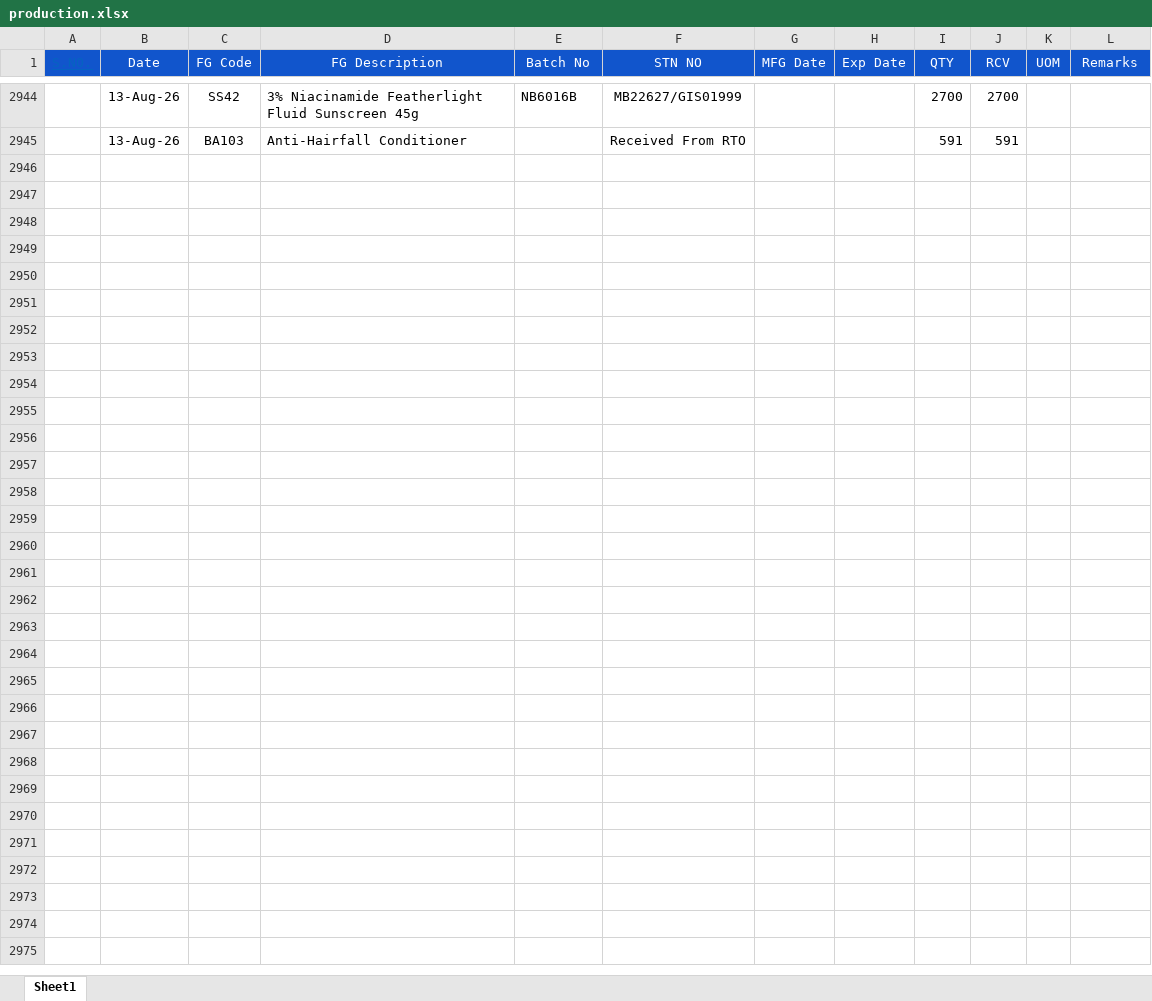
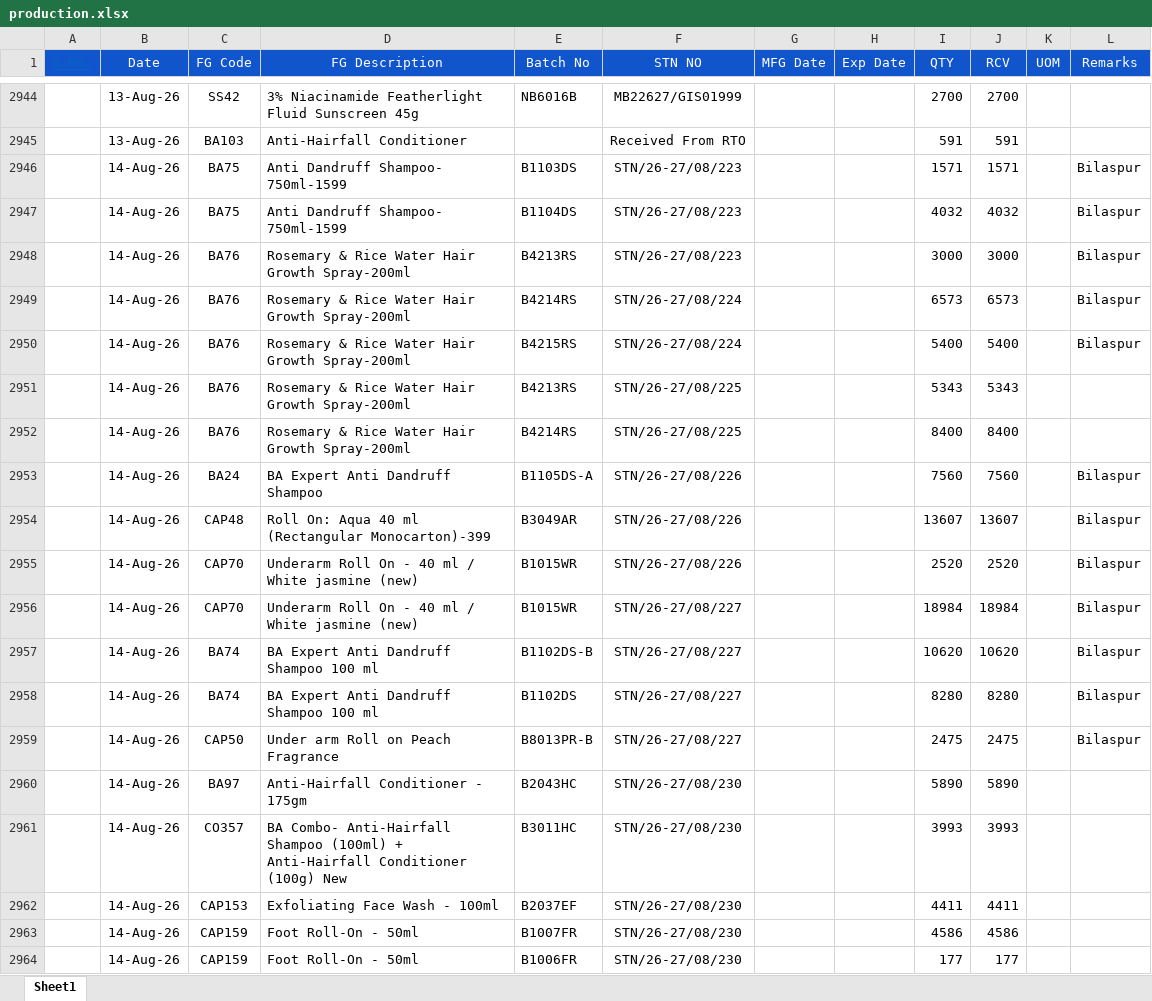
Before and after one commit to ramantayal-2912/production-board, an Excel workbook: data/production.xlsx, sheet Sheet1, drawn as a sheet; only a part is shown, gaps mark what is left out; values as stored, in another font and other column widths than the file's, no borders; the diff covers the shown part only; the diff names each change by its address in the sheet, - before the commit and + after, or states it on an @@ line.

Commit message:
Update production.xlsx

```diff
--- a/data/production.xlsx (sheet Sheet1)
+++ b/data/production.xlsx (sheet Sheet1)
+row 2946:  | 14-Aug-26 | BA75 | Anti Dandruff Shampoo- 750ml-1599 | B1103DS | STN/26-27/08/223 |  |  | 1571 | 1571 |  | Bilaspur
+row 2947:  | 14-Aug-26 | BA75 | Anti Dandruff Shampoo- 750ml-1599 | B1104DS | STN/26-27/08/223 |  |  | 4032 | 4032 |  | Bilaspur
+row 2948:  | 14-Aug-26 | BA76 | Rosemary & Rice Water Hair Growth Spray-200ml | B4213RS | STN/26-27/08/223 |  |  | 3000 | 3000 |  | Bilaspur
+row 2949:  | 14-Aug-26 | BA76 | Rosemary & Rice Water Hair Growth Spray-200ml | B4214RS | STN/26-27/08/224 |  |  | 6573 | 6573 |  | Bilaspur
+row 2950:  | 14-Aug-26 | BA76 | Rosemary & Rice Water Hair Growth Spray-200ml | B4215RS | STN/26-27/08/224 |  |  | 5400 | 5400 |  | Bilaspur
+row 2951:  | 14-Aug-26 | BA76 | Rosemary & Rice Water Hair Growth Spray-200ml | B4213RS | STN/26-27/08/225 |  |  | 5343 | 5343
+row 2952:  | 14-Aug-26 | BA76 | Rosemary & Rice Water Hair Growth Spray-200ml | B4214RS | STN/26-27/08/225 |  |  | 8400 | 8400
+row 2953:  | 14-Aug-26 | BA24 | BA Expert Anti Dandruff Shampoo | B1105DS-A | STN/26-27/08/226 |  |  | 7560 | 7560 |  | Bilaspur
+row 2954:  | 14-Aug-26 | CAP48 | Roll On: Aqua 40 ml (Rectangular Monocarton)-399 | B3049AR | STN/26-27/08/226 |  |  | 13607 | 13607 |  | Bilaspur
+row 2955:  | 14-Aug-26 | CAP70 | Underarm Roll On - 40 ml / White jasmine (new) | B1015WR | STN/26-27/08/226 |  |  | 2520 | 2520 |  | Bilaspur
+row 2956:  | 14-Aug-26 | CAP70 | Underarm Roll On - 40 ml / White jasmine (new) | B1015WR | STN/26-27/08/227 |  |  | 18984 | 18984 |  | Bilaspur
+row 2957:  | 14-Aug-26 | BA74 | BA Expert Anti Dandruff Shampoo 100 ml | B1102DS-B | STN/26-27/08/227 |  |  | 10620 | 10620 |  | Bilaspur
+row 2958:  | 14-Aug-26 | BA74 | BA Expert Anti Dandruff Shampoo 100 ml | B1102DS | STN/26-27/08/227 |  |  | 8280 | 8280 |  | Bilaspur
+row 2959:  | 14-Aug-26 | CAP50 | Under arm Roll on Peach Fragrance | B8013PR-B | STN/26-27/08/227 |  |  | 2475 | 2475 |  | Bilaspur
+row 2960:  | 14-Aug-26 | BA97 | Anti-Hairfall Conditioner - 175gm | B2043HC | STN/26-27/08/230 |  |  | 5890 | 5890
+row 2961:  | 14-Aug-26 | CO357 | BA Combo- Anti-Hairfall Shampoo (100ml) + Anti-Hairfall Conditioner (100g) New | B3011HC | STN/26-27/08/230 |  |  | 3993 | 3993
+row 2962:  | 14-Aug-26 | CAP153 | Exfoliating Face Wash - 100ml | B2037EF | STN/26-27/08/230 |  |  | 4411 | 4411
+row 2963:  | 14-Aug-26 | CAP159 | Foot Roll-On - 50ml | B1007FR | STN/26-27/08/230 |  |  | 4586 | 4586
+row 2964:  | 14-Aug-26 | CAP159 | Foot Roll-On - 50ml | B1006FR | STN/26-27/08/230 |  |  | 177 | 177
```
Also changed, not shown: 63 added rows elsewhere in this sheet.
